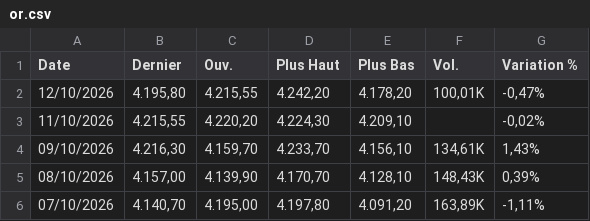
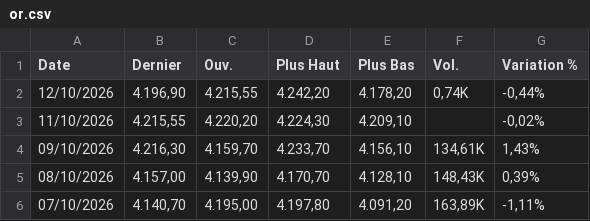
Before and after one commit to gerko-dev/azimutfinance, a CSV file: data/or.csv, drawn as a sheet; only a part is shown.

```diff
--- a/data/or.csv
+++ b/data/or.csv
@@ -1,3 +1,3 @@
 "Date","Dernier","Ouv."," Plus Haut","Plus Bas","Vol.","Variation %"
-"12/10/2026","4.195,80","4.215,55","4.242,20","4.178,20","100,01K","-0,47%"
+"12/10/2026","4.196,90","4.215,55","4.242,20","4.178,20","0,74K","-0,44%"
 "11/10/2026","4.215,55","4.220,20","4.224,30","4.209,10","","-0,02%"
```
Also changed, not shown: data/CAD_XOF.csv, data/EUR_USD.csv, 6 other files.
